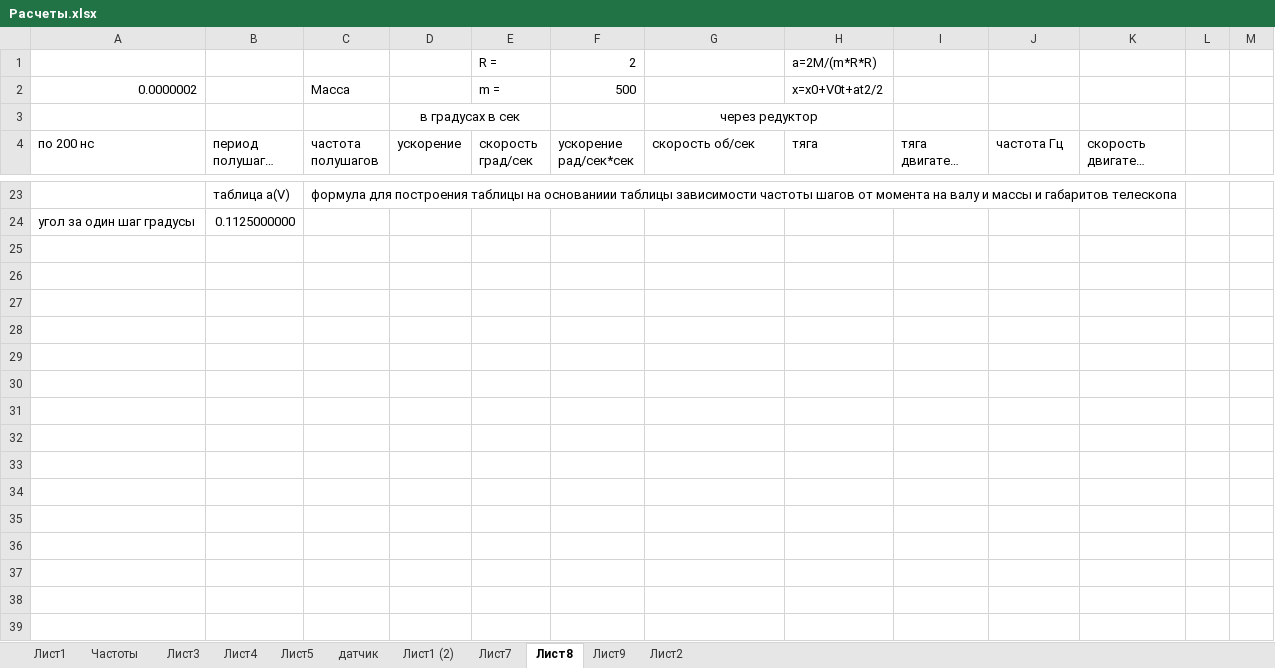
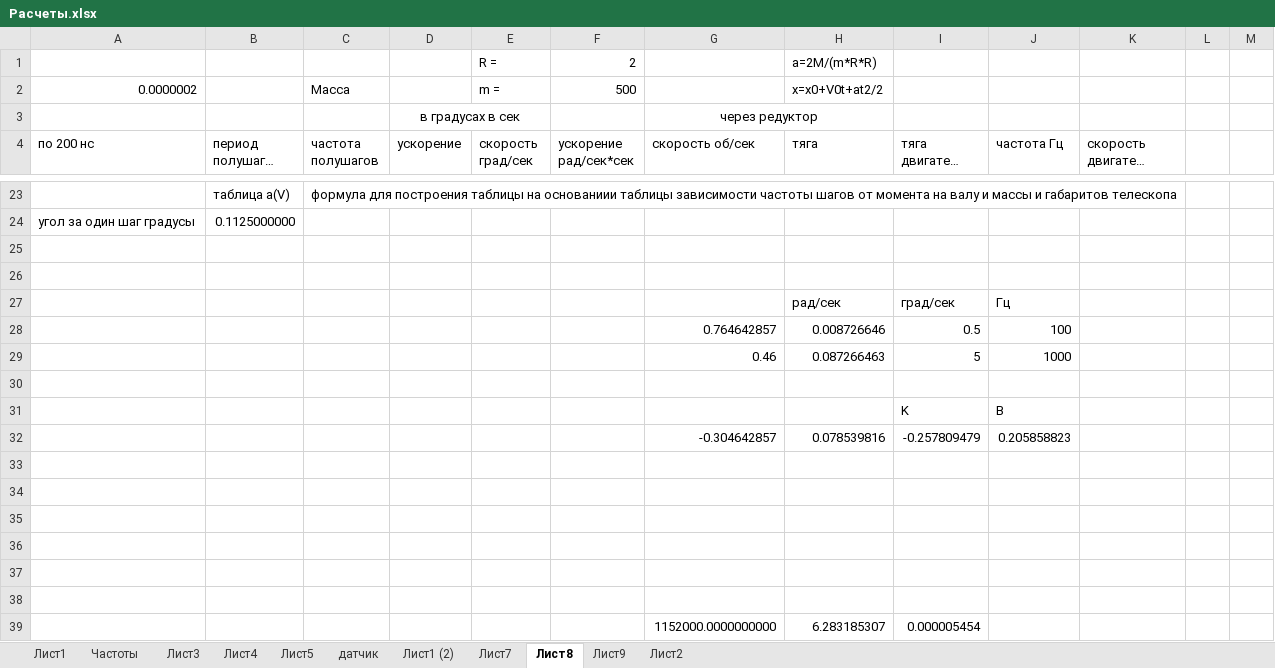
Before and after one commit to sercankuslu/astromonty, an Excel workbook: Расчеты.xlsx, sheet Лист8, drawn as a sheet; only a part is shown, gaps mark what is left out; long unchanged cells end in …; values as stored, in another font and other column widths than the file's, no borders; charts and pictures not drawn; the diff names each change by its address in the sheet, - before the commit and + after, or states it on an @@ line.

```diff
--- a/Расчеты.xlsx (sheet Лист8)
+++ b/Расчеты.xlsx (sheet Лист8)
+row 25: (empty)
+row 26: (empty)
+row 27:  |  |  |  |  |  |  | рад/сек | град/сек | Гц
+row 28:  |  |  |  |  |  | 0.764642857 | 0.008726646 | 0.5 | 100
+row 29:  |  |  |  |  |  | 0.46 | 0.087266463 | 5 | 1000
+row 30: (empty)
+row 31:  |  |  |  |  |  |  |  | K | B
+row 32:  |  |  |  |  |  | -0.304642857 | 0.078539816 | -0.257809479 | 0.205858823
+row 33: (empty)
+row 34: (empty)
+row 35: (empty)
+row 36: (empty)
+row 37: (empty)
+row 38: (empty)
+row 39:  |  |  |  |  |  | 1152000.0000000000 | 6.283185307 | 0.000005454
```
Also changed, not shown: sheet Лист5, charts or pictures, 3 other files.
